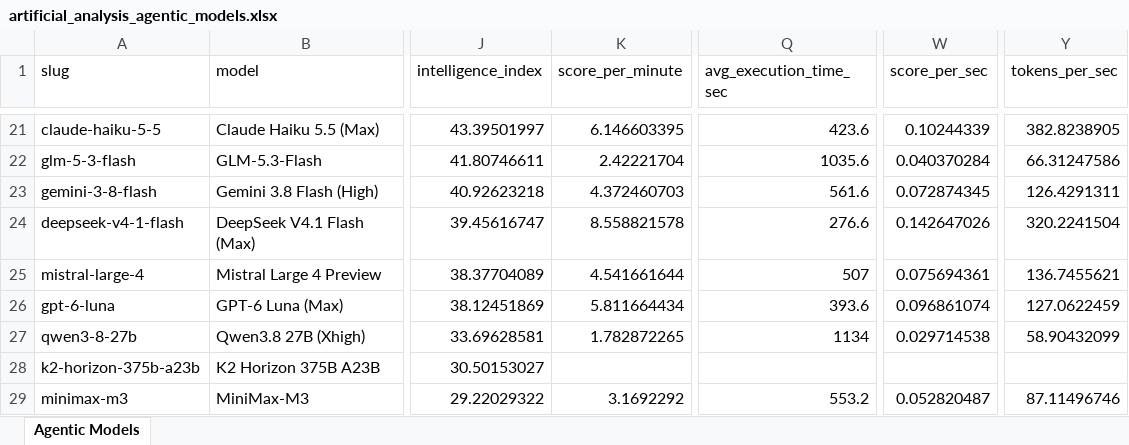
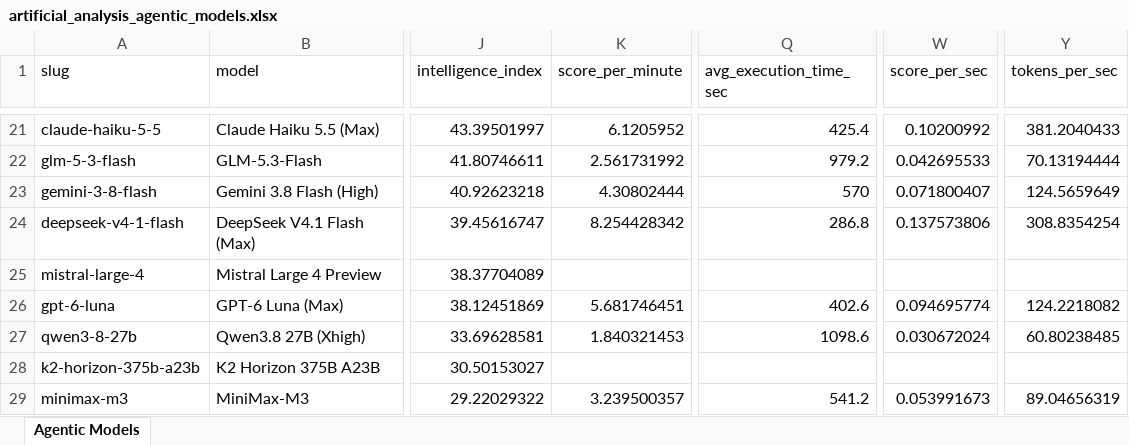
Before and after one commit to ons96/coding-agents-leaderboard, an Excel workbook: data/artificial_analysis_agentic_models.xlsx, sheet Agentic Models, drawn as a sheet; only a part is shown, gaps mark what is left out; values as stored, in another font and other column widths than the file's, no borders; the diff covers the shown part only; the diff names each change by its address in the sheet, - before the commit and + after, or states it on an @@ line.

```diff
--- a/data/artificial_analysis_agentic_models.xlsx (sheet Agentic Models)
+++ b/data/artificial_analysis_agentic_models.xlsx (sheet Agentic Models)
-K21 (score_per_minute): 6.146603395
+K21 (score_per_minute): 6.1205952
-Q21 (avg_execution_time_sec): 423.6
+Q21 (avg_execution_time_sec): 425.4
-W21 (score_per_sec): 0.10244339
+W21 (score_per_sec): 0.10200992
-Y21 (tokens_per_sec): 382.8238905
+Y21 (tokens_per_sec): 381.2040433
-K22 (score_per_minute): 2.42221704
+K22 (score_per_minute): 2.561731992
-Q22 (avg_execution_time_sec): 1035.6
+Q22 (avg_execution_time_sec): 979.2
-W22 (score_per_sec): 0.040370284
+W22 (score_per_sec): 0.042695533
-Y22 (tokens_per_sec): 66.31247586
+Y22 (tokens_per_sec): 70.13194444
-K23 (score_per_minute): 4.372460703
+K23 (score_per_minute): 4.30802444
-Q23 (avg_execution_time_sec): 561.6
+Q23 (avg_execution_time_sec): 570
-W23 (score_per_sec): 0.072874345
+W23 (score_per_sec): 0.071800407
-Y23 (tokens_per_sec): 126.4291311
+Y23 (tokens_per_sec): 124.5659649
-K24 (score_per_minute): 8.558821578
+K24 (score_per_minute): 8.254428342
-Q24 (avg_execution_time_sec): 276.6
+Q24 (avg_execution_time_sec): 286.8
-W24 (score_per_sec): 0.142647026
+W24 (score_per_sec): 0.137573806
-Y24 (tokens_per_sec): 320.2241504
+Y24 (tokens_per_sec): 308.8354254
-K25 (score_per_minute): 4.541661644
+K25 (score_per_minute): (empty)
-Q25 (avg_execution_time_sec): 507
+Q25 (avg_execution_time_sec): (empty)
-W25 (score_per_sec): 0.075694361
+W25 (score_per_sec): (empty)
-Y25 (tokens_per_sec): 136.7455621
+Y25 (tokens_per_sec): (empty)
-K26 (score_per_minute): 5.811664434
+K26 (score_per_minute): 5.681746451
-Q26 (avg_execution_time_sec): 393.6
+Q26 (avg_execution_time_sec): 402.6
-W26 (score_per_sec): 0.096861074
+W26 (score_per_sec): 0.094695774
-Y26 (tokens_per_sec): 127.0622459
+Y26 (tokens_per_sec): 124.2218082
-K27 (score_per_minute): 1.782872265
+K27 (score_per_minute): 1.840321453
-Q27 (avg_execution_time_sec): 1134
+Q27 (avg_execution_time_sec): 1098.6
-W27 (score_per_sec): 0.029714538
+W27 (score_per_sec): 0.030672024
-Y27 (tokens_per_sec): 58.90432099
+Y27 (tokens_per_sec): 60.80238485
-K29 (score_per_minute): 3.1692292
+K29 (score_per_minute): 3.239500357
-Q29 (avg_execution_time_sec): 553.2
+Q29 (avg_execution_time_sec): 541.2
-W29 (score_per_sec): 0.052820487
+W29 (score_per_sec): 0.053991673
-Y29 (tokens_per_sec): 87.11496746
+Y29 (tokens_per_sec): 89.04656319
```
Also changed, not shown: 76 edited cells elsewhere in this sheet, data/artificial_analysis_coding_agents.xlsx, 13 other files.
